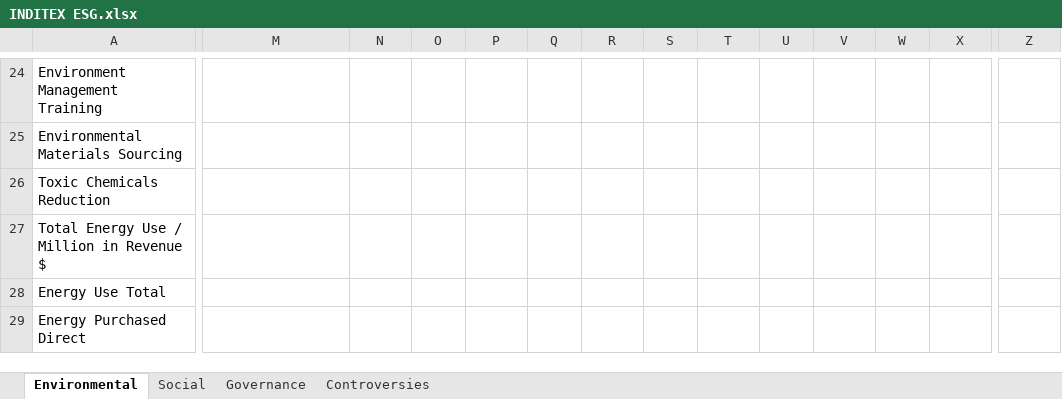
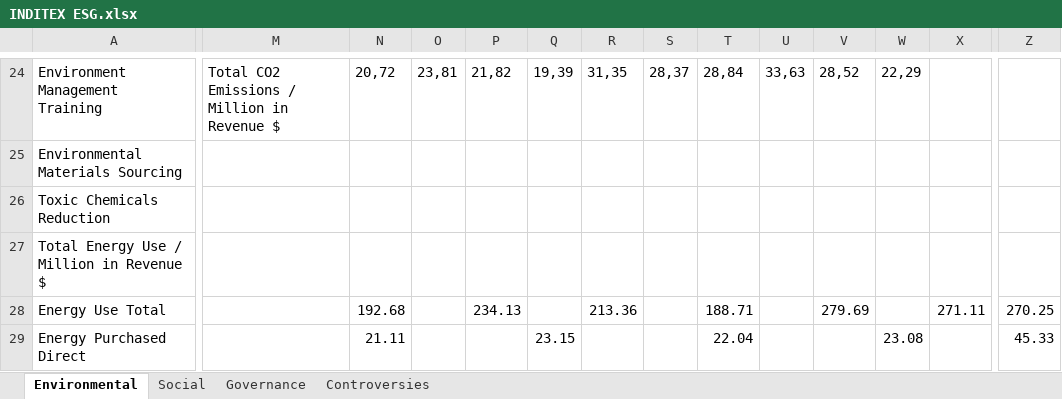
Before and after one commit to fluque1995/empresa-dgiim, an Excel workbook: Practica2/material/INDITEX ESG.xlsx, sheet Environmental, drawn as a sheet; only a part is shown, gaps mark what is left out; values as stored, in another font and other column widths than the file's, no borders; the diff covers the shown part only; the diff names each change by its address in the sheet, - before the commit and + after, or states it on an @@ line.

```diff
--- a/Practica2/material/INDITEX ESG.xlsx (sheet Environmental)
+++ b/Practica2/material/INDITEX ESG.xlsx (sheet Environmental)
-M24: (empty)
+M24: Total CO2 Emissions / Million in Revenue $
-N24: (empty)
+N24: 20,72
-O24: (empty)
+O24: 23,81
-P24: (empty)
+P24: 21,82
-Q24: (empty)
+Q24: 19,39
-R24: (empty)
+R24: 31,35
-S24: (empty)
+S24: 28,37
-T24: (empty)
+T24: 28,84
-U24: (empty)
+U24: 33,63
-V24: (empty)
+V24: 28,52
-W24: (empty)
+W24: 22,29
-N28: (empty)
+N28: 192.68
-P28: (empty)
+P28: 234.13
-R28: (empty)
+R28: 213.36
-T28: (empty)
+T28: 188.71
-V28: (empty)
+V28: 279.69
-X28: (empty)
+X28: 271.11
-Z28: (empty)
+Z28: 270.25
-N29: (empty)
+N29: 21.11
-Q29: (empty)
+Q29: 23.15
-T29: (empty)
+T29: 22.04
-W29: (empty)
+W29: 23.08
-Z29: (empty)
+Z29: 45.33
```
Also changed, not shown: 40 edited cells elsewhere in this sheet, sheet Social, charts or pictures, 1 other file.
